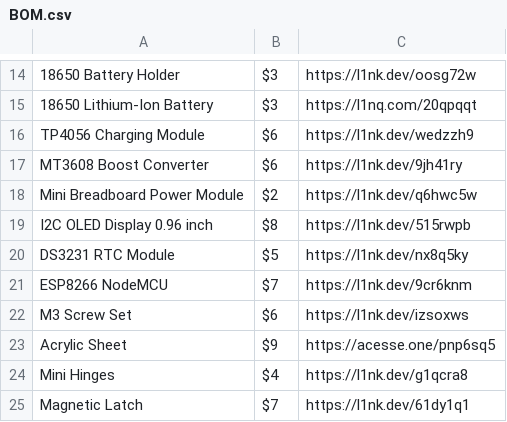
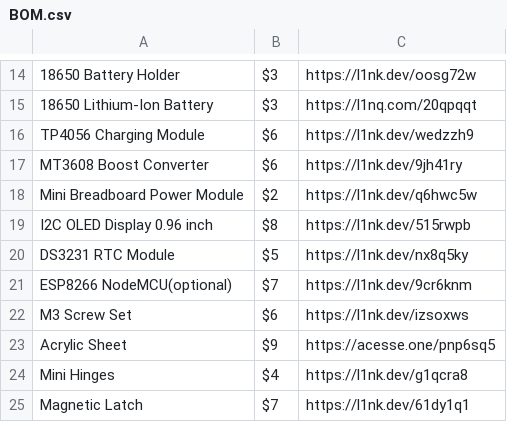
Before and after one commit to birbh/print_safe, a CSV file: BOM.csv, drawn as a sheet; only a part is shown, gaps mark what is left out.

Commit message:
Bom update

```diff
--- a/BOM.csv
+++ b/BOM.csv
@@ -20,3 +20,3 @@ I2C OLED Display 0.96 inch,$8,https://l1nk.dev/515rwpb
 DS3231 RTC Module,$5,https://l1nk.dev/nx8q5ky
-ESP8266 NodeMCU,$7,https://l1nk.dev/9cr6knm
+ESP8266 NodeMCU(optional),$7,https://l1nk.dev/9cr6knm
 M3 Screw Set,$6,https://l1nk.dev/izsoxws
```
